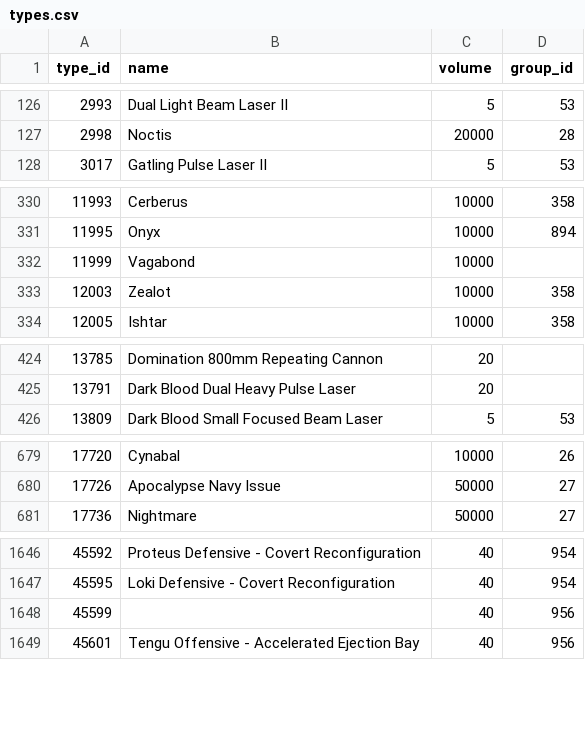
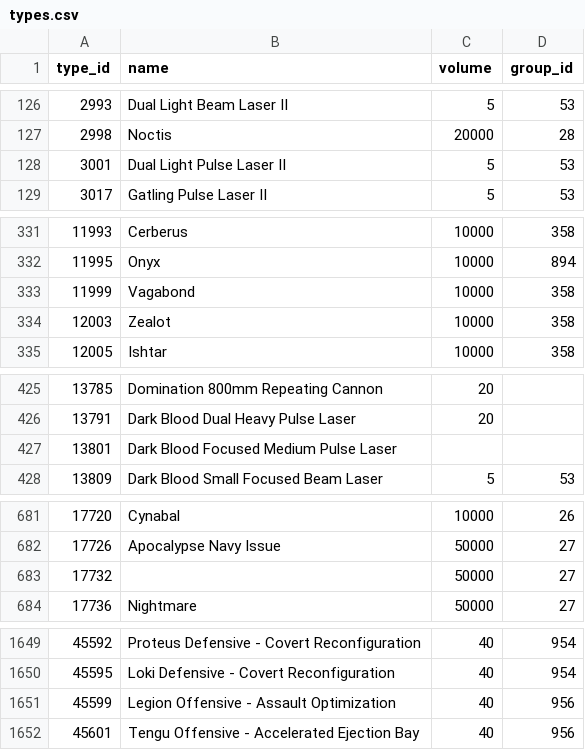
Before and after one commit to erikbahl-afk/eve-online-isk-machine, a CSV file: data/types.csv, drawn as a sheet; only a part is shown, gaps mark what is left out.

```diff
--- a/data/types.csv
+++ b/data/types.csv
@@ -127,2 +127,3 @@ type_id,name,volume,group_id
 2998,Noctis,20000,28
+3001,Dual Light Pulse Laser II,5,53
 3017,Gatling Pulse Laser II,5,53
@@ -331,3 +332,3 @@ type_id,name,volume,group_id
 11995,Onyx,10000,894
-11999,Vagabond,10000,
+11999,Vagabond,10000,358
 12003,Zealot,10000,358
@@ -425,2 +426,3 @@ type_id,name,volume,group_id
 13791,Dark Blood Dual Heavy Pulse Laser,20,
+13801,Dark Blood Focused Medium Pulse Laser,,
 13809,Dark Blood Small Focused Beam Laser,5,53
@@ -680,2 +682,3 @@ type_id,name,volume,group_id
 17726,Apocalypse Navy Issue,50000,27
+17732,,50000,27
 17736,Nightmare,50000,27
@@ -1647,3 +1650,3 @@ type_id,name,volume,group_id
 45595,Loki Defensive - Covert Reconfiguration,40,954
-45599,,40,956
+45599,Legion Offensive - Assault Optimization,40,956
 45601,Tengu Offensive - Accelerated Ejection Bay,40,956
```
Also changed, not shown: state/metrics.csv, state/variants/exports/metrics.csv, 25 other files.
